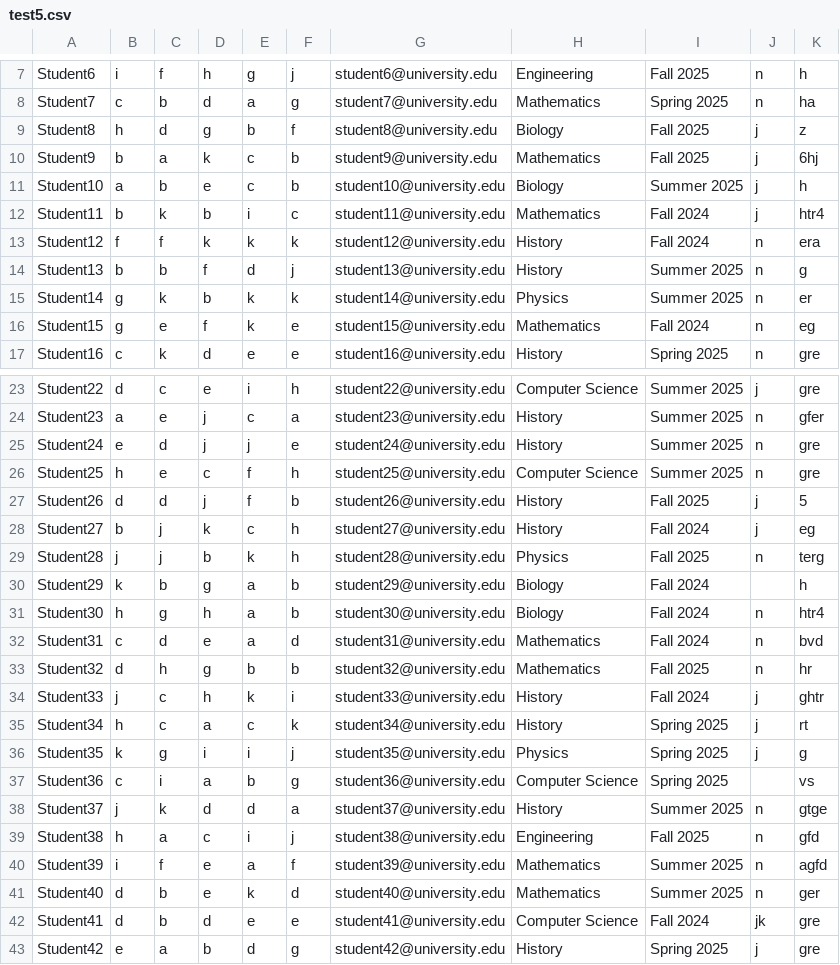
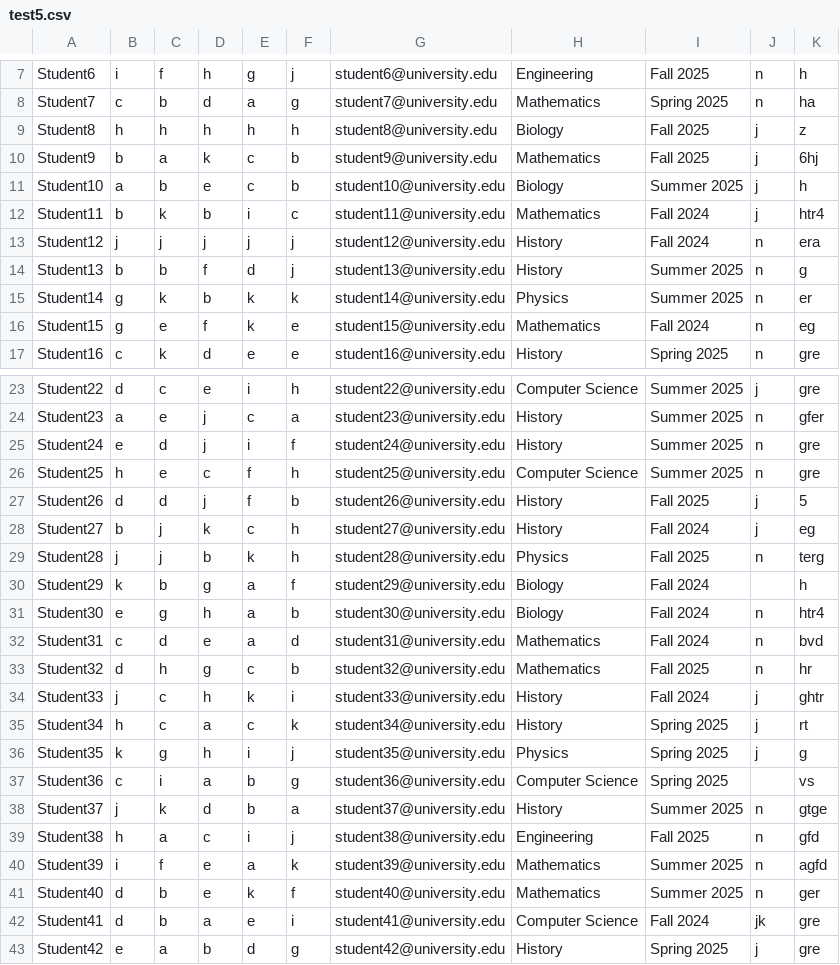
Before and after one commit to DemianFlury/Lawdays, a CSV file: test_files/test5.csv, drawn as a sheet; only a part is shown, gaps mark what is left out; the diff covers the shown part only.

```diff
--- a/test_files/test5.csv
+++ b/test_files/test5.csv
@@ -8,3 +8,3 @@ Student6,i,f,h,g,j,student6@university.edu,Engineering,Fall 2025,n,h
 Student7,c,b,d,a,g,student7@university.edu,Mathematics,Spring 2025,n,ha
-Student8,h,d,g,b,f,student8@university.edu,Biology,Fall 2025,j,z
+Student8,h,h,h,h,h,student8@university.edu,Biology,Fall 2025,j,z
 Student9,b,a,k,c,b,student9@university.edu,Mathematics,Fall 2025,j,6hj
@@ -12,3 +12,3 @@ Student10,a,b,e,c,b,student10@university.edu,Biology,Summer 2025,j,h
 Student11,b,k,b,i,c,student11@university.edu,Mathematics,Fall 2024,j,htr4
-Student12,f,f,k,k,k,student12@university.edu,History,Fall 2024,n,era
+Student12,j,j,j,j,j,student12@university.edu,History,Fall 2024,n,era
 Student13,b,b,f,d,j,student13@university.edu,History,Summer 2025,n,g
@@ -24,3 +24,3 @@ Student22,d,c,e,i,h,student22@university.edu,Computer Science,Summer 2025,j,gre
 Student23,a,e,j,c,a,student23@university.edu,History,Summer 2025,n,gfer
-Student24,e,d,j,j,e,student24@university.edu,History,Summer 2025,n,gre
+Student24,e,d,j,i,f,student24@university.edu,History,Summer 2025,n,gre
 Student25,h,e,c,f,h,student25@university.edu,Computer Science,Summer 2025,n,gre
@@ -29,15 +29,15 @@ Student27,b,j,k,c,h,student27@university.edu,History,Fall 2024,j,eg
 Student28,j,j,b,k,h,student28@university.edu,Physics,Fall 2025,n,terg
-Student29,k,b,g,a,b,student29@university.edu,Biology,Fall 2024,,h
-Student30,h,g,h,a,b,student30@university.edu,Biology,Fall 2024,n,htr4
+Student29,k,b,g,a,f,student29@university.edu,Biology,Fall 2024,,h
+Student30,e,g,h,a,b,student30@university.edu,Biology,Fall 2024,n,htr4
 Student31,c,d,e,a,d,student31@university.edu,Mathematics,Fall 2024,n,bvd
-Student32,d,h,g,b,b,student32@university.edu,Mathematics,Fall 2025,n,hr
+Student32,d,h,g,c,b,student32@university.edu,Mathematics,Fall 2025,n,hr
 Student33,j,c,h,k,i,student33@university.edu,History,Fall 2024,j,ghtr
 Student34,h,c,a,c,k,student34@university.edu,History,Spring 2025,j,rt
-Student35,k,g,i,i,j,student35@university.edu,Physics,Spring 2025,j,g
+Student35,k,g,h,i,j,student35@university.edu,Physics,Spring 2025,j,g
 Student36,c,i,a,b,g,student36@university.edu,Computer Science,Spring 2025, ,vs
-Student37,j,k,d,d,a,student37@university.edu,History,Summer 2025,n,gtge
+Student37,j,k,d,b,a,student37@university.edu,History,Summer 2025,n,gtge
 Student38,h,a,c,i,j,student38@university.edu,Engineering,Fall 2025,n,gfd
-Student39,i,f,e,a,f,student39@university.edu,Mathematics,Summer 2025,n,agfd
-Student40,d,b,e,k,d,student40@university.edu,Mathematics,Summer 2025,n,ger
-Student41,d,b,d,e,e,student41@university.edu,Computer Science,Fall 2024,jk,gre
+Student39,i,f,e,a,k,student39@university.edu,Mathematics,Summer 2025,n,agfd
+Student40,d,b,e,k,f,student40@university.edu,Mathematics,Summer 2025,n,ger
+Student41,d,b,a,e,i,student41@university.edu,Computer Science,Fall 2024,jk,gre
 Student42,e,a,b,d,g,student42@university.edu,History,Spring 2025,j,gre
```
Also changed, not shown: 9 edited cells elsewhere in this file, test_files/output.csv, 1 other file.
